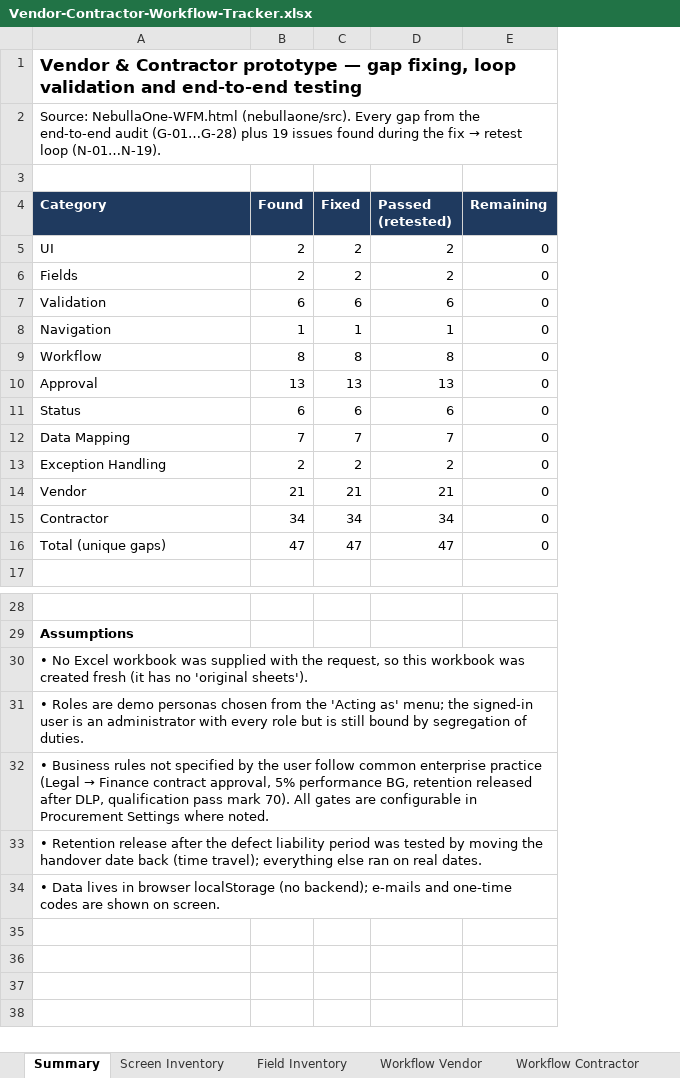
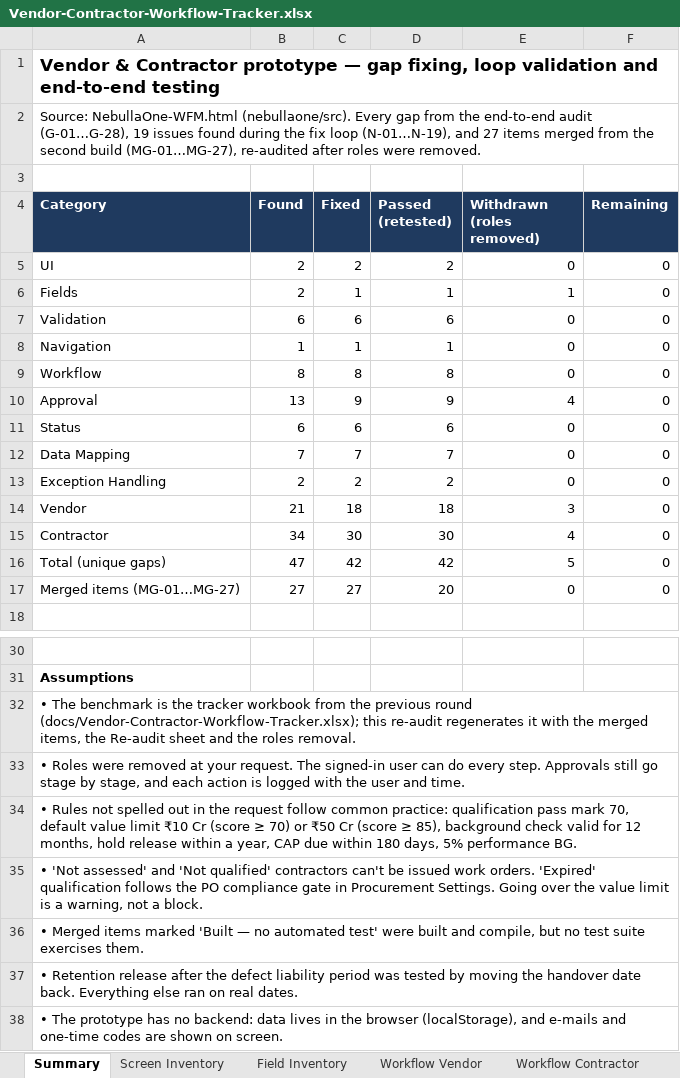
Before and after one commit to Harrsh25/Harrsh25, an Excel workbook: nebullaone/docs/Vendor-Contractor-Workflow-Tracker.xlsx, sheet Summary, drawn as a sheet; only a part is shown, gaps mark what is left out; values as stored, in another font and other column widths than the file's, no borders; addresses are those after the commit; the diff covers the shown part only; the diff names each change by its address in the sheet, - before the commit and + after, or states it on an @@ line.

```diff
--- a/nebullaone/docs/Vendor-Contractor-Workflow-Tracker.xlsx (sheet Summary)
+++ b/nebullaone/docs/Vendor-Contractor-Workflow-Tracker.xlsx (sheet Summary)
+column E (Withdrawn (roles removed)), rows 5-16: 0 | 1 | 0 | 0 | 0 | 4 | 0 | 0 | 0 | 3 | 4 | 5
@@ A2 (Category): …end-to-end audit (G-01…G-28) plus 19 issues found during the fix → retest loop (N-01…N-19). → …end-to-end audit (G-01…G-28), 19 issues found during the fix loop (N-01…N-19), and 27 items merged from the second build (MG-01…MG-27), re-audited after roles were removed. @@
-C6 (Fixed): 2
+C6 (Fixed): 1
-D6 (Passed (retested)): 2
+D6 (Passed (retested)): 1
-C10 (Fixed): 13
+C10 (Fixed): 9
-D10 (Passed (retested)): 13
+D10 (Passed (retested)): 9
-C14 (Fixed): 21
+C14 (Fixed): 18
-D14 (Passed (retested)): 21
+D14 (Passed (retested)): 18
-C15 (Fixed): 34
+C15 (Fixed): 30
-D15 (Passed (retested)): 34
+D15 (Passed (retested)): 30
-C16 (Fixed): 47
+C16 (Fixed): 42
-D16 (Passed (retested)): 47
+D16 (Passed (retested)): 42
+row 17: Merged items (MG-01…MG-27) | 27 | 27 | 20 | 0 | 0
-A32 (Category): • No Excel workbook was supplied with the request, so this workbook was created fresh (it has no 'original sheets').
+A32 (Category): • The benchmark is the tracker workbook from the previous round (docs/Vendor-Contractor-Workflow-Tracker.xlsx); this re-audit regenerates it with the merged items, the Re-audit sheet and the roles removal.
-A33 (Category): • Roles are demo personas chosen from the 'Acting as' menu; the signed-in user is an administrator with every role but is still bound by segregation of duties.
+A33 (Category): • Roles were removed at your request. The signed-in user can do every step. Approvals still go stage by stage, and each action is logged with the user and time.
@@ A34 (Category): • Business rules not specified by the user follow common enterprise practice (Legal → Finance contract approval, 5% performance BG, retention released after DLP, qualification pass mark 70). All gates are configurable in Procurement Settings where noted. → • Rules not spelled out in the request follow common practice: qualification pass mark 70, default value limit ₹10 Cr (score ≥ 70) or ₹50 Cr (score ≥ 85), background check valid for 12 months, hold release within a year, CAP due within 180 days, 5% performance BG. @@
-A35 (Category): • Retention release after the defect liability period was tested by moving the handover date back (time travel); everything else ran on real dates.
+A35 (Category): • 'Not assessed' and 'Not qualified' contractors can't be issued work orders. 'Expired' qualification follows the PO compliance gate in Procurement Settings. Going over the value limit is a warning, not a block.
-A36 (Category): • Data lives in browser localStorage (no backend); e-mails and one-time codes are shown on screen.
+A36 (Category): • Merged items marked 'Built — no automated test' were built and compile, but no test suite exercises them.
+row 37: • Retention release after the defect liability period was tested by moving the handover date back. Everything else ran on real dates.
+row 38: • The prototype has no backend: data lives in the browser (localStorage), and e-mails and one-time codes are shown on screen.
```
Also changed, not shown: 1 added row and 1 edited cell elsewhere in this sheet, sheet Test Results, sheet Test Cases, sheet Status Model, sheet Fix Tracker, sheet Gap Tracker, sheet Workflow Contractor, 2 more sheets, other sheet tabs, 2 other files.
